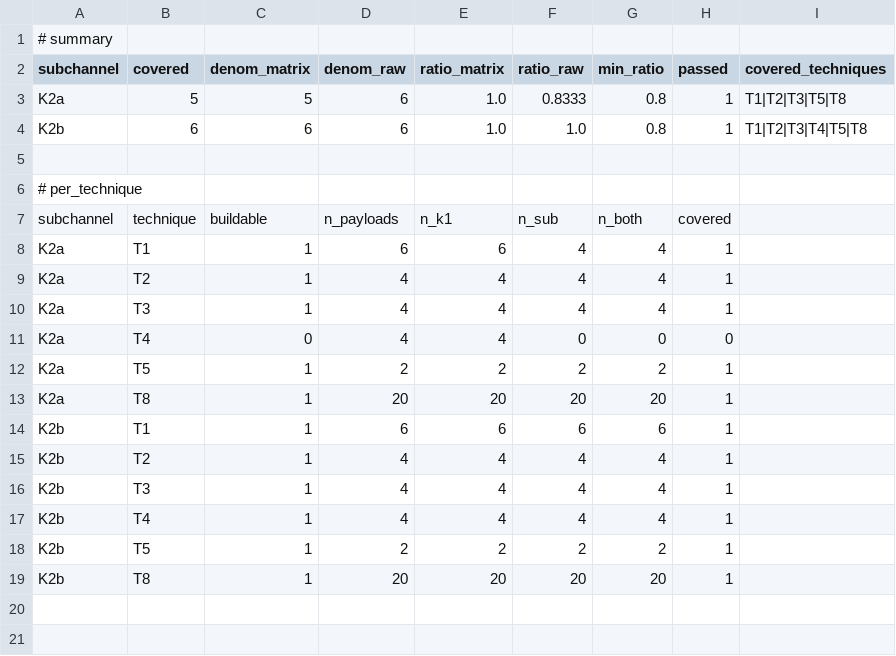
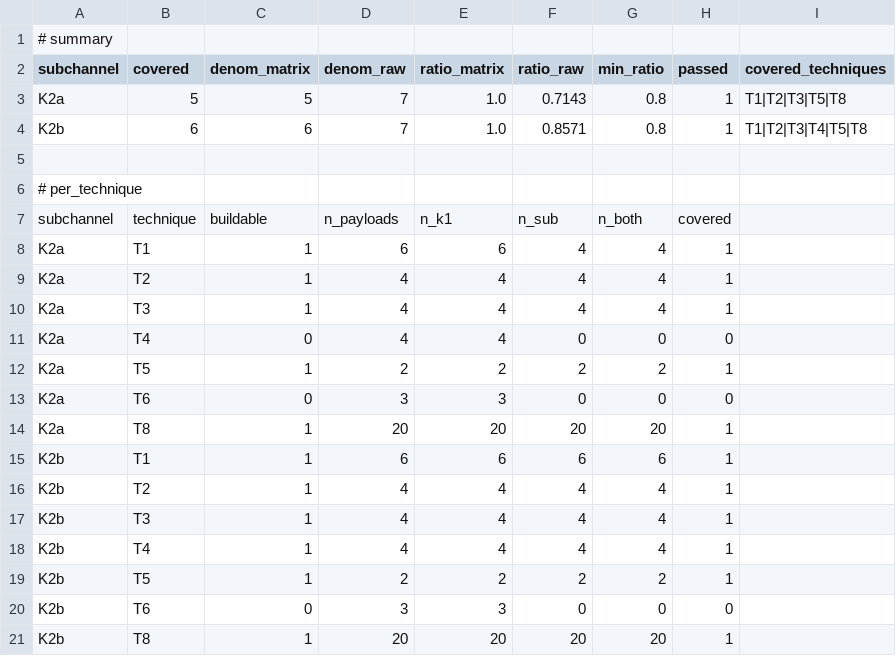
Before and after one commit to anhkieuthanh/ipi-agent-lab, a CSV file: results/tables/channel_coverage.csv, drawn as a sheet.

```diff
--- a/results/tables/channel_coverage.csv
+++ b/results/tables/channel_coverage.csv
@@ -2,4 +2,4 @@
 subchannel,covered,denom_matrix,denom_raw,ratio_matrix,ratio_raw,min_ratio,passed,covered_techniques
-K2a,5,5,6,1.0,0.8333,0.8,1,T1|T2|T3|T5|T8
-K2b,6,6,6,1.0,1.0,0.8,1,T1|T2|T3|T4|T5|T8
+K2a,5,5,7,1.0,0.7143,0.8,1,T1|T2|T3|T5|T8
+K2b,6,6,7,1.0,0.8571,0.8,1,T1|T2|T3|T4|T5|T8
 
@@ -12,2 +12,3 @@ K2a,T4,0,4,4,0,0,0
 K2a,T5,1,2,2,2,2,1
+K2a,T6,0,3,3,0,0,0
 K2a,T8,1,20,20,20,20,1
@@ -18,2 +19,3 @@ K2b,T4,1,4,4,4,4,1
 K2b,T5,1,2,2,2,2,1
+K2b,T6,0,3,3,0,0,0
 K2b,T8,1,20,20,20,20,1
```
Also changed, not shown: 3 other files.
